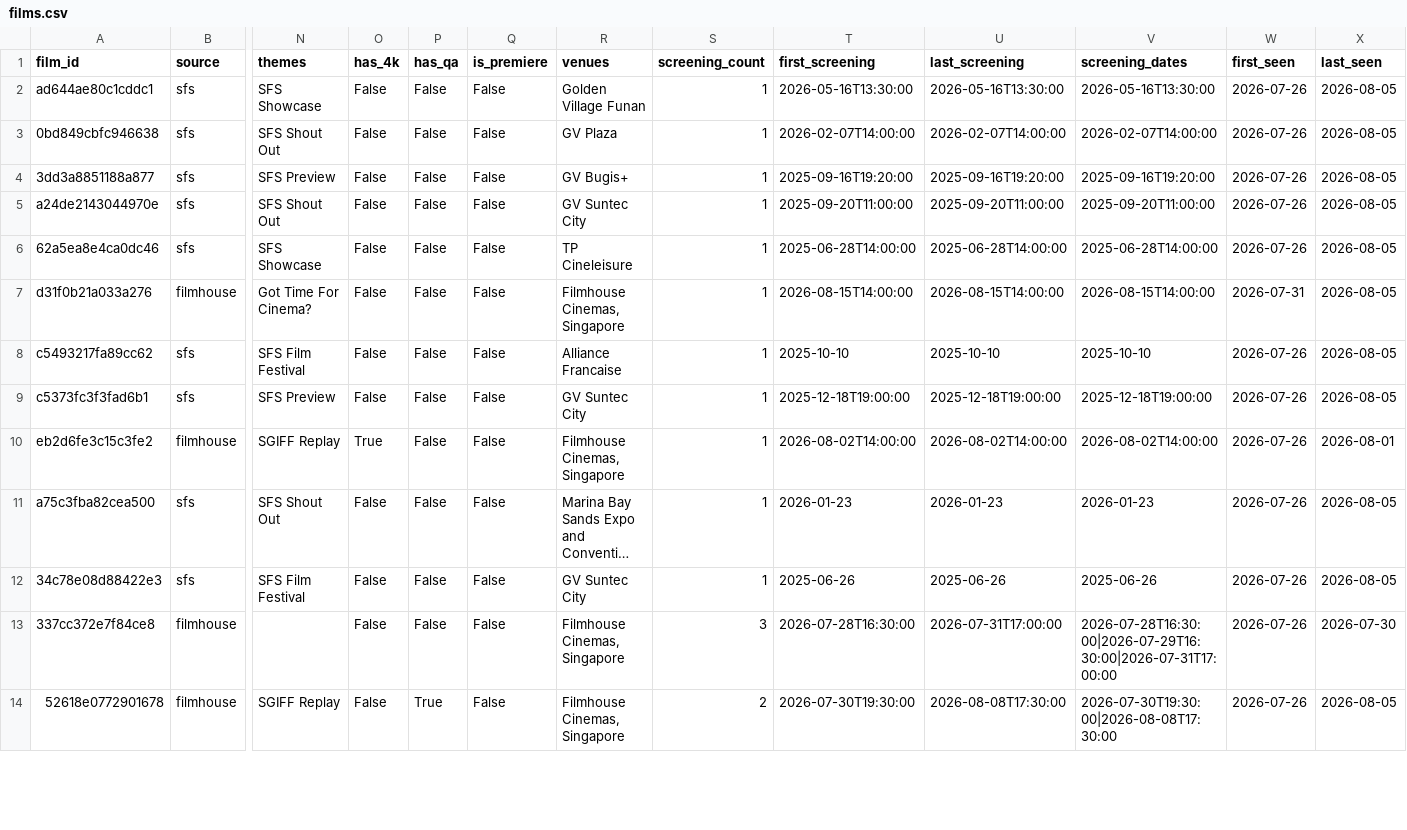
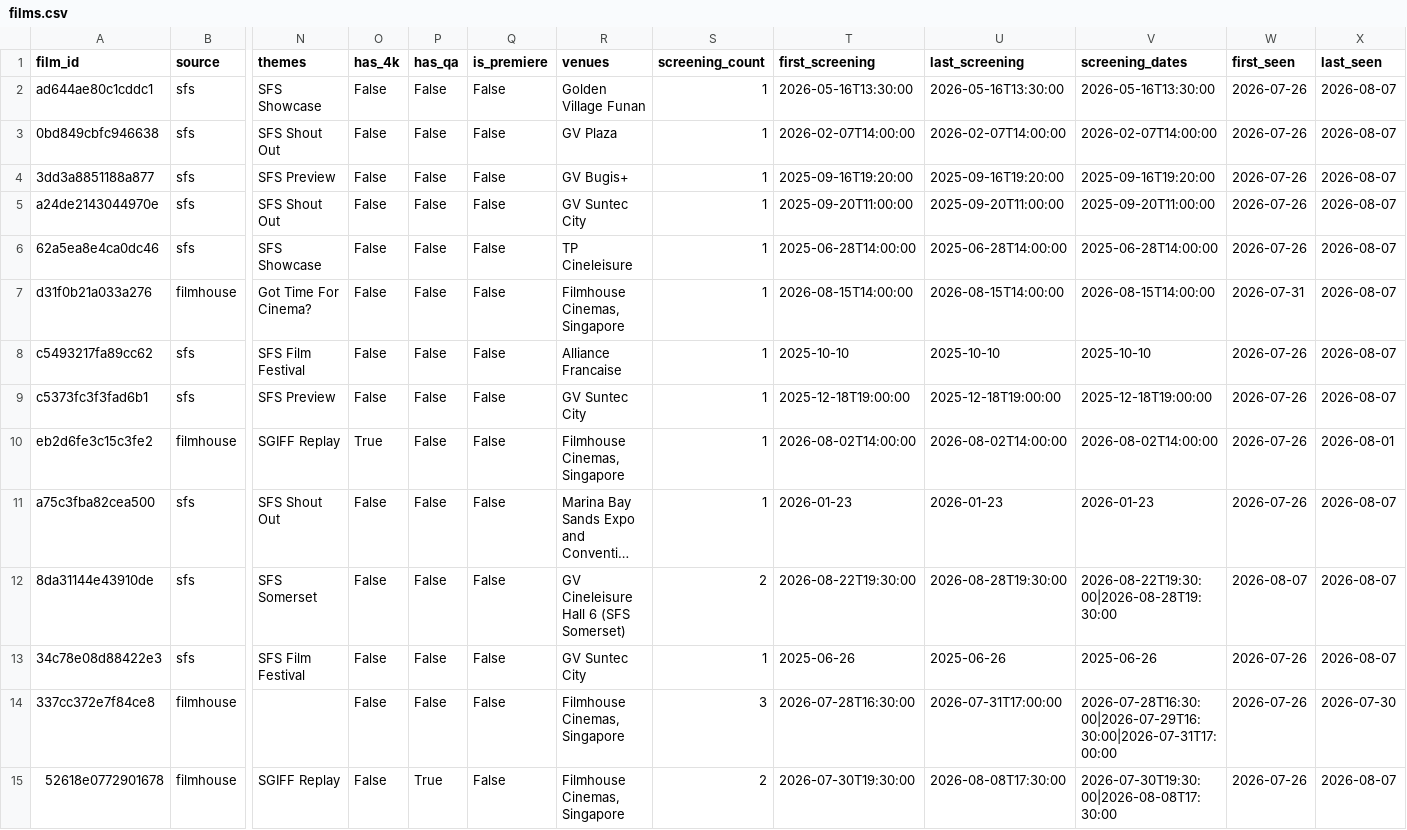
Before and after one commit to F1lmzy/SG-Film-Calendar, a CSV file: data/films.csv, drawn as a sheet; only a part is shown, gaps mark what is left out; long unchanged cells end in …; addresses are those after the commit; rows hold the shown columns only; the diff covers the shown part only; the diff names each change by its address in the sheet, - before the commit and + after, or states it on an @@ line.

```diff
--- a/data/films.csv
+++ b/data/films.csv
-X2:X9 (last_seen): 2026-08-05
+X2:X9 (last_seen): 2026-08-07
-X11 (last_seen): 2026-08-05
+X11 (last_seen): 2026-08-07
+row 12: 8da31144e43910de | sfs | SFS Somerset | False | False | False | GV Cineleisure Hall 6 (SFS Somerset) | 2 | 2026-08-22T19:30:00 | 2026-08-28T19:30:00 | 2026-08-22T19:30:00|2026-08-28T19:30:00 | 2026-08-07 | 2026-08-07
-X13 (last_seen): 2026-08-05
+X13 (last_seen): 2026-08-07
-X15 (last_seen): 2026-08-05
+X15 (last_seen): 2026-08-07
```
Also changed, not shown: 2 added rows and 100 edited cells elsewhere in this file.
